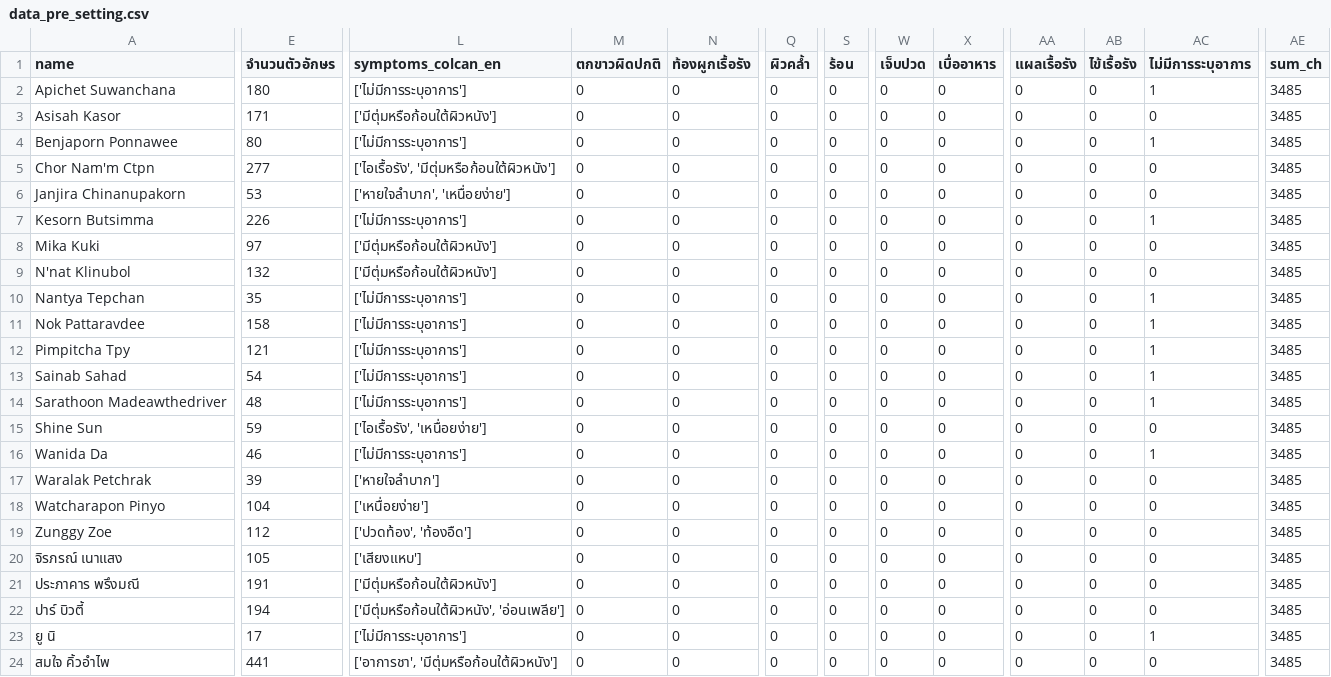
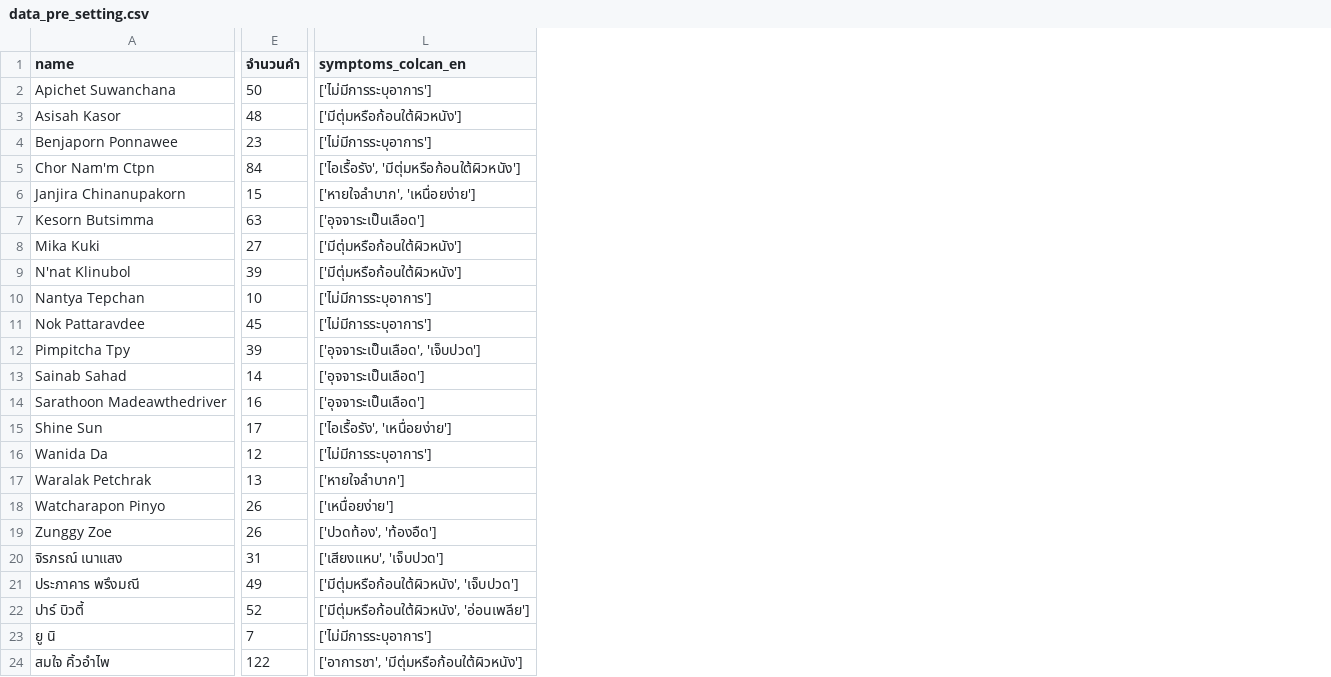
Before and after one commit to MOOwuttichai/NCDs_Listener, a CSV file: data_pre_setting.csv, drawn as a sheet; only a part is shown, gaps mark what is left out; removed rows and columns are numbered as before the commit, all else as after; the diff covers the shown part only; the diff names each change by its address in the sheet, - before the commit and + after, or states it on an @@ line.

```diff
--- a/data_pre_setting.csv
+++ b/data_pre_setting.csv
-column E (จำนวนตัวอักษร), rows 2-24: 180 | 171 | 80 | 277 | 53 | 226 | 97 | 132 | 35 | 158 | 121 | 54 | 48 | 59 | 46 | 39 | 104 | 112 | 105 | 191 | 194 | 17 | 441
+column E (จำนวนคำ), rows 2-24: 50 | 48 | 23 | 84 | 15 | 63 | 27 | 39 | 10 | 45 | 39 | 14 | 16 | 17 | 12 | 13 | 26 | 26 | 31 | 49 | 52 | 7 | 122
-column M (ตกขาวผิดปกติ), rows 2-24: all 0
-column N (ท้องผูกเรื้อรัง), rows 2-24: all 0
-column Q (ผิวคล้ำ), rows 2-24: all 0
-column S (ร้อน), rows 2-24: all 0
-column W (เจ็บปวด), rows 2-24: all 0
-column X (เบื่ออาหาร), rows 2-24: all 0
-column AA (แผลเรื้อรัง), rows 2-24: all 0
-column AB (ไข้เรื้อรัง), rows 2-24: all 0
-column AC (ไม่มีการระบุอาการ), rows 2-24: 1 | 0 | 1 | 0 | 0 | 1 | 0 | 0 | 1 | 1 | 1 | 1 | 1 | 0 | 1 | 0 | 0 | 0 | 0 | 0 | 0 | 1 | 0
-column AE (sum_ch), rows 2-24: all 3485
-L7 (symptoms_colcan_en): ['ไม่มีการระบุอาการ']
+L7 (symptoms_colcan_en): ['อุจจาระเป็นเลือด']
-L12 (symptoms_colcan_en): ['ไม่มีการระบุอาการ']
+L12 (symptoms_colcan_en): ['อุจจาระเป็นเลือด', 'เจ็บปวด']
-L13:L14 (symptoms_colcan_en): ['ไม่มีการระบุอาการ']
+L13:L14 (symptoms_colcan_en): ['อุจจาระเป็นเลือด']
-L20 (symptoms_colcan_en): ['เสียงแหบ']
+L20 (symptoms_colcan_en): ['เสียงแหบ', 'เจ็บปวด']
-L21 (symptoms_colcan_en): ['มีตุ่มหรือก้อนใต้ผิวหนัง']
+L21 (symptoms_colcan_en): ['มีตุ่มหรือก้อนใต้ผิวหนัง', 'เจ็บปวด']
```
Also changed, not shown: 2 edited cells elsewhere in this file, data_for_dash_01.csv, data_name_sym_have.csv, 48 other files.
